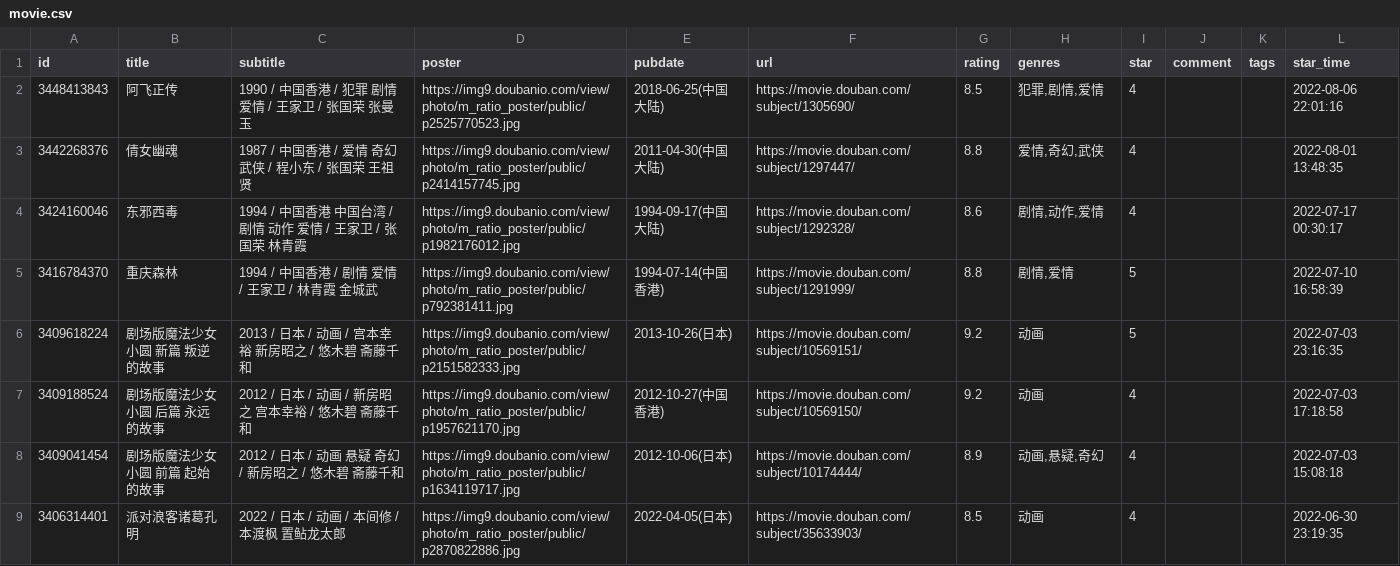
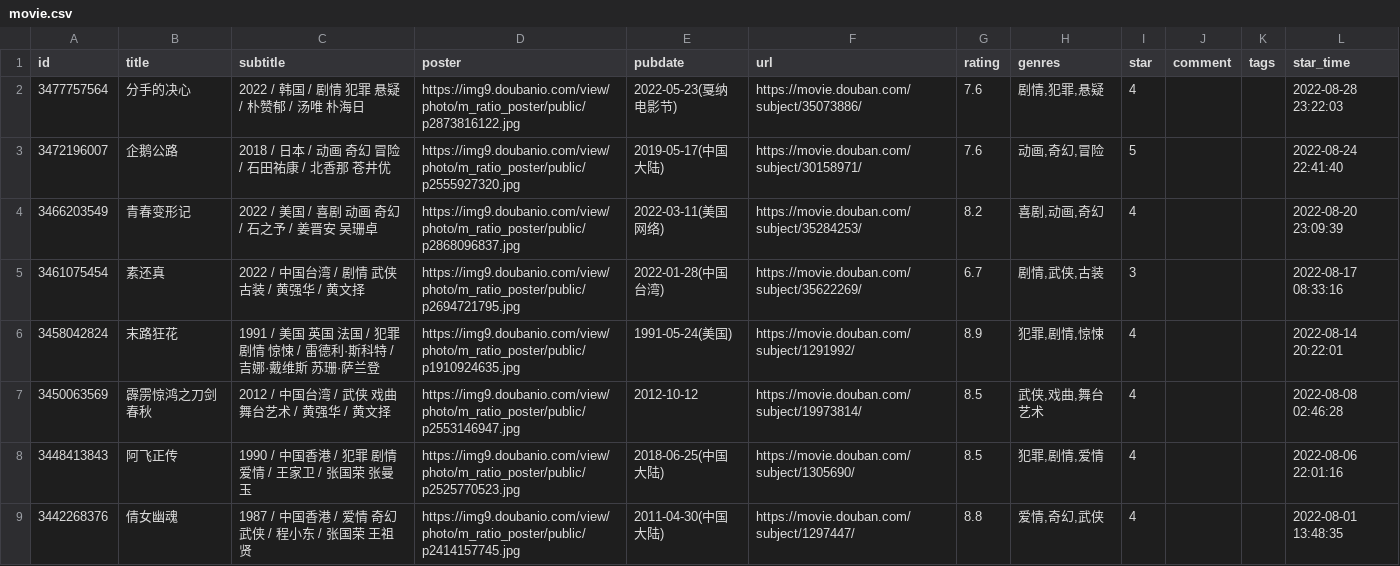
Before and after one commit to Mantyke/-, a CSV file: data/douban/movie.csv, drawn as a sheet; only a part is shown; the shorter side is filled out with more unchanged rows.

Commit message:
chore: update douban data

```diff
--- a/data/douban/movie.csv
+++ b/data/douban/movie.csv
@@ -1,2 +1,8 @@
 id,title,subtitle,poster,pubdate,url,rating,genres,star,comment,tags,star_time
+3477757564,分手的决心,2022 / 韩国 / 剧情 犯罪 悬疑 / 朴赞郁 / 汤唯 朴海日,https://img9.doubanio.com/view/photo/m_ratio_poster/public/p2873816122.jpg,2022-05-23(戛纳电影节),https://movie.douban.com/subject/35073886/,7.6,"剧情,犯罪,悬疑",4,,,2022-08-28 23:22:03
+3472196007,企鹅公路,2018 / 日本 / 动画 奇幻 冒险 / 石田祐康 / 北香那 苍井优,https://img9.doubanio.com/view/photo/m_ratio_poster/public/p2555927320.jpg,2019-05-17(中国大陆),https://movie.douban.com/subject/30158971/,7.6,"动画,奇幻,冒险",5,,,2022-08-24 22:41:40
+3466203549,青春变形记,2022 / 美国 / 喜剧 动画 奇幻 / 石之予 / 姜晋安 吴珊卓,https://img9.doubanio.com/view/photo/m_ratio_poster/public/p2868096837.jpg,2022-03-11(美国网络),https://movie.douban.com/subject/35284253/,8.2,"喜剧,动画,奇幻",4,,,2022-08-20 23:09:39
+3461075454,素还真,2022 / 中国台湾 / 剧情 武侠 古装 / 黄强华 / 黄文择,https://img9.doubanio.com/view/photo/m_ratio_poster/public/p2694721795.jpg,2022-01-28(中国台湾),https://movie.douban.com/subject/35622269/,6.7,"剧情,武侠,古装",3,,,2022-08-17 08:33:16
+3458042824,末路狂花,1991 / 美国 英国 法国 / 犯罪 剧情 惊悚 / 雷德利·斯科特 / 吉娜·戴维斯 苏珊·萨兰登,https://img9.doubanio.com/view/photo/m_ratio_poster/public/p1910924635.jpg,1991-05-24(美国),https://movie.douban.com/subject/1291992/,8.9,"犯罪,剧情,惊悚",4,,,2022-08-14 20:22:01
+3450063569,霹雳惊鸿之刀剑春秋,2012 / 中国台湾 / 武侠 戏曲 舞台艺术 / 黄强华 / 黄文择,https://img9.doubanio.com/view/photo/m_ratio_poster/public/p2553146947.jpg,2012-10-12,https://movie.douban.com/subject/19973814/,8.5,"武侠,戏曲,舞台艺术",4,,,2022-08-08 02:46:28
 3448413843,阿飞正传,1990 / 中国香港 / 犯罪 剧情 爱情 / 王家卫 / 张国荣 张曼玉,https://img9.doubanio.com/view/photo/m_ratio_poster/public/p2525770523.jpg,2018-06-25(中国大陆),https://movie.douban.com/subject/1305690/,8.5,"犯罪,剧情,爱情",4,,,2022-08-06 22:01:16
```
